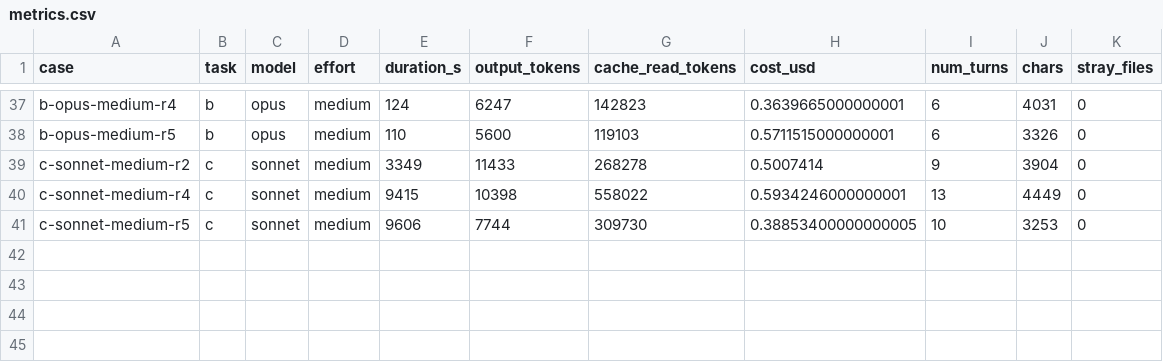
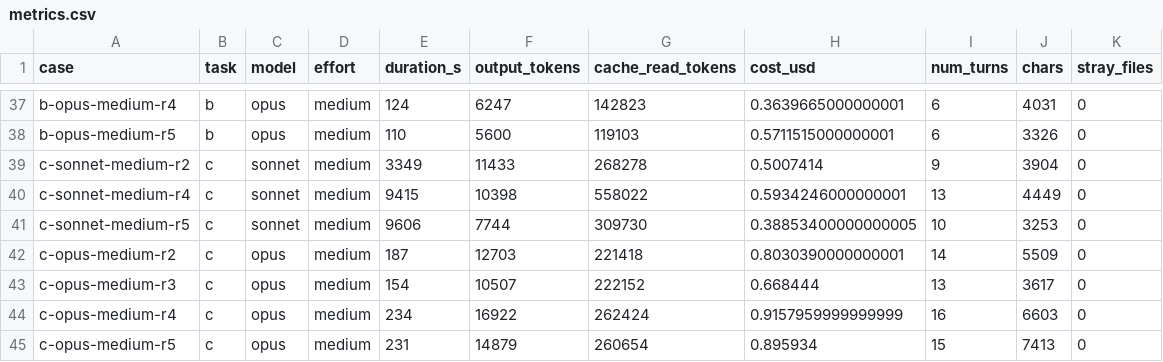
Before and after one commit to eiji03aero/muninn, a CSV file: docs/model-eval/2026-08-11-effort-matrix/runs/metrics.csv, drawn as a sheet; only a part is shown, gaps mark what is left out.

```diff
--- a/docs/model-eval/2026-08-11-effort-matrix/runs/metrics.csv
+++ b/docs/model-eval/2026-08-11-effort-matrix/runs/metrics.csv
@@ -41 +41,5 @@ c-sonnet-medium-r4,c,sonnet,medium,9415,10398,558022,0.5934246000000001,13,4449,
 c-sonnet-medium-r5,c,sonnet,medium,9606,7744,309730,0.38853400000000005,10,3253,0
+c-opus-medium-r2,c,opus,medium,187,12703,221418,0.8030390000000001,14,5509,0
+c-opus-medium-r3,c,opus,medium,154,10507,222152,0.668444,13,3617,0
+c-opus-medium-r4,c,opus,medium,234,16922,262424,0.9157959999999999,16,6603,0
+c-opus-medium-r5,c,opus,medium,231,14879,260654,0.895934,15,7413,0
```
Also changed, not shown: 17 other files.
